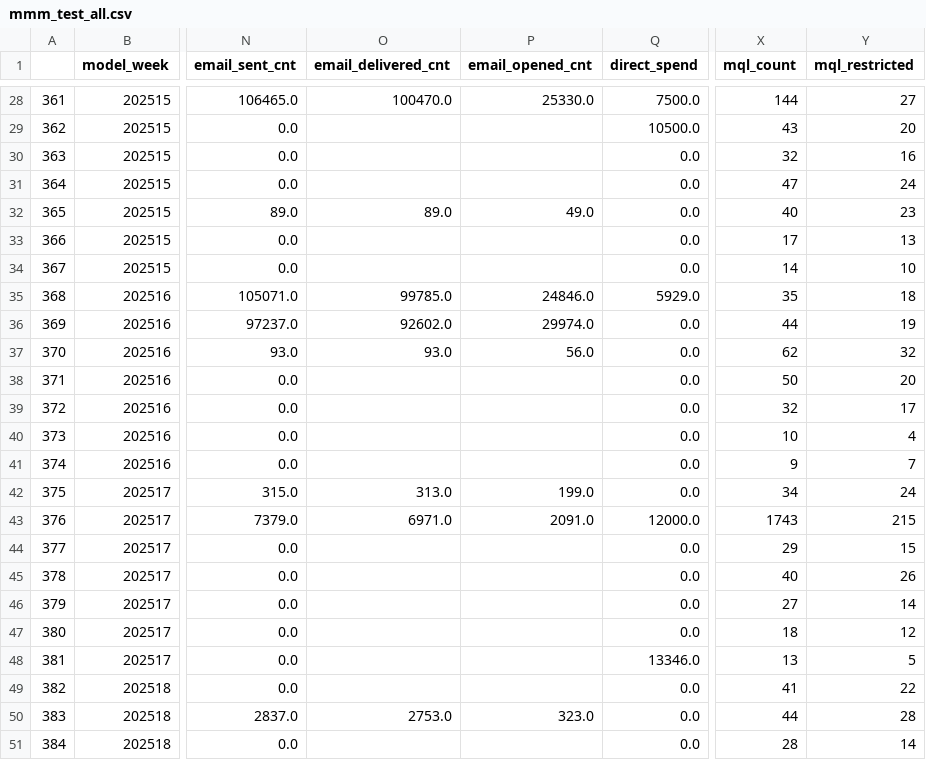
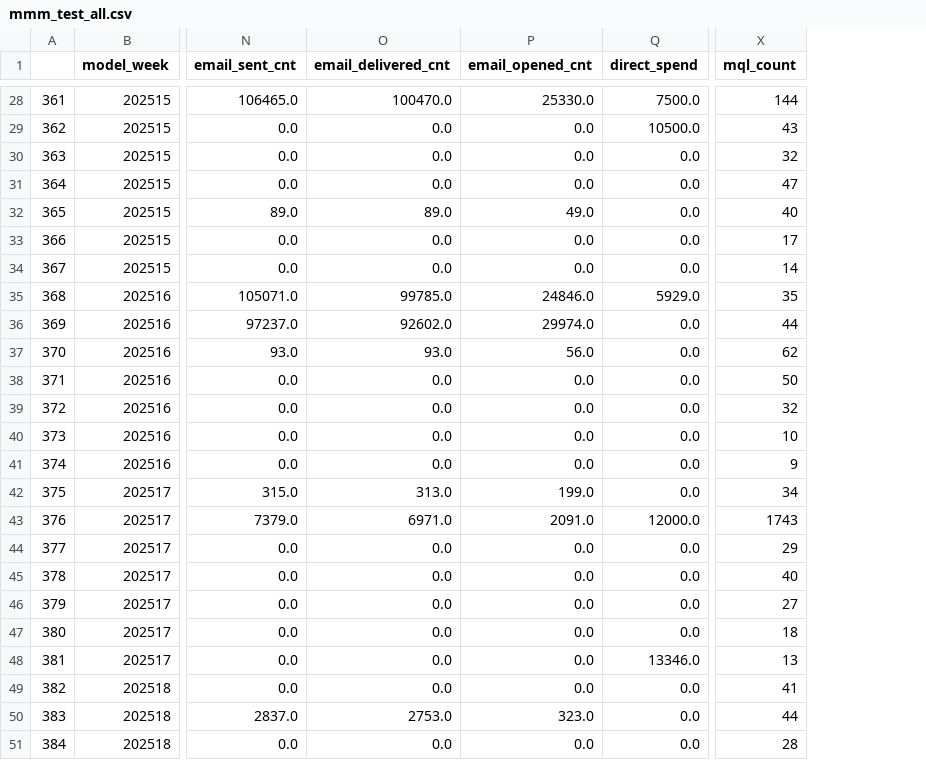
Before and after one commit to claire-danaher-dept/impact-mmm, a CSV file: mmm_test_all.csv, drawn as a sheet; only a part is shown, gaps mark what is left out; the diff covers the shown part only; the diff names each change by its address in the sheet, - before the commit and + after, or states it on an @@ line.

```diff
--- a/mmm_test_all.csv
+++ b/mmm_test_all.csv
-column Y (mql_restricted), rows 28-51: 27 | 20 | 16 | 24 | 23 | 13 | 10 | 18 | 19 | 32 | 20 | 17 | 4 | 7 | 24 | 215 | 15 | 26 | 14 | 12 | 5 | 22 | 28 | 14
-O29:O31 (email_delivered_cnt): (empty)
+O29:O31 (email_delivered_cnt): 0.0
-P29:P31 (email_opened_cnt): (empty)
+P29:P31 (email_opened_cnt): 0.0
-O33:O34 (email_delivered_cnt): (empty)
+O33:O34 (email_delivered_cnt): 0.0
-P33:P34 (email_opened_cnt): (empty)
+P33:P34 (email_opened_cnt): 0.0
-O38:O41 (email_delivered_cnt): (empty)
+O38:O41 (email_delivered_cnt): 0.0
-P38:P41 (email_opened_cnt): (empty)
+P38:P41 (email_opened_cnt): 0.0
-O44:O49 (email_delivered_cnt): (empty)
+O44:O49 (email_delivered_cnt): 0.0
-P44:P49 (email_opened_cnt): (empty)
+P44:P49 (email_opened_cnt): 0.0
-O51 (email_delivered_cnt): (empty)
+O51 (email_delivered_cnt): 0.0
-P51 (email_opened_cnt): (empty)
+P51 (email_opened_cnt): 0.0
```
Also changed, not shown: 32 edited cells elsewhere in this file, mmm_test_small.csv, mmm_train_small.csv, 23 other files.
